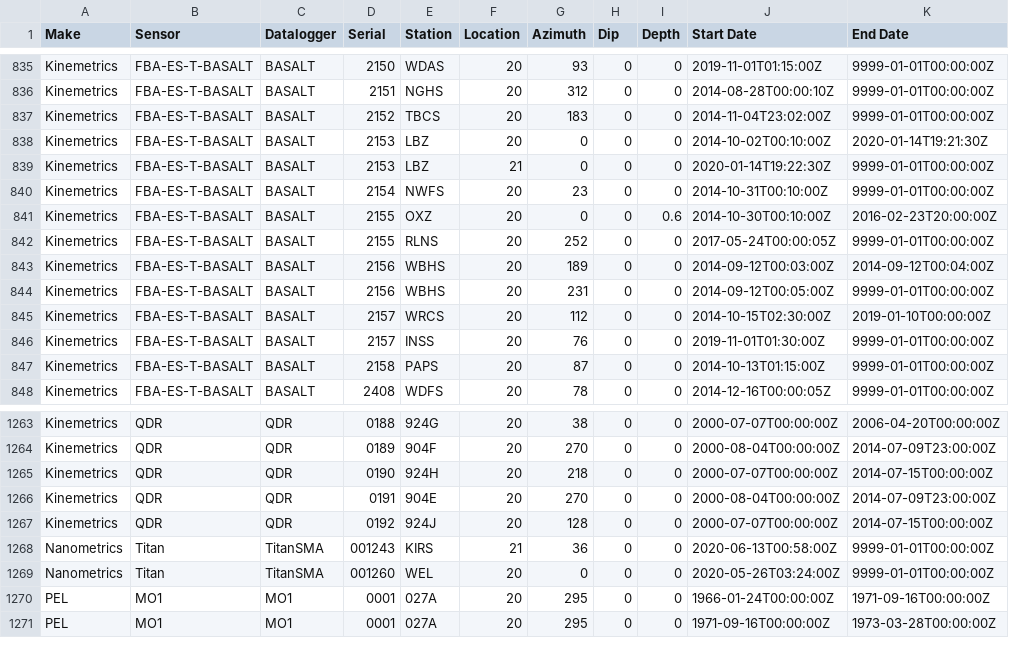
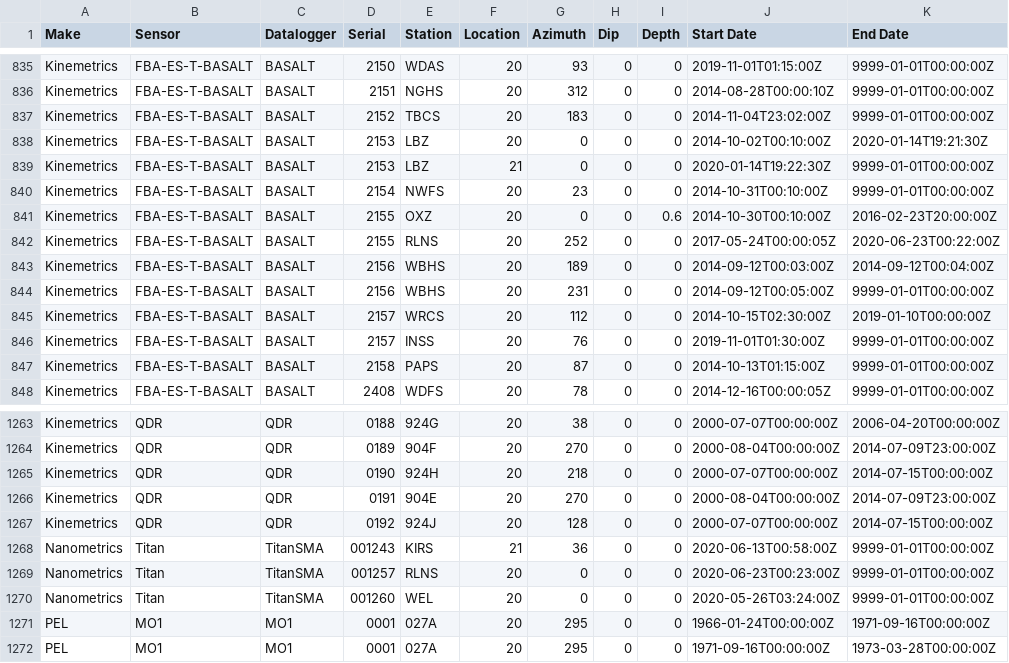
Before and after one commit to GeoNet/delta, a CSV file: install/recorders.csv, drawn as a sheet; only a part is shown, gaps mark what is left out.

Commit message:
Update recorders.csv for RLNS
close Basalt & open Titan

```diff
--- a/install/recorders.csv
+++ b/install/recorders.csv
@@ -841,3 +841,3 @@ Kinemetrics,FBA-ES-T-BASALT,BASALT,2154,NWFS,20,23,0,0,2014-10-31T00:10:00Z,9999
 Kinemetrics,FBA-ES-T-BASALT,BASALT,2155,OXZ,20,0,0,0.6,2014-10-30T00:10:00Z,2016-02-23T20:00:00Z
-Kinemetrics,FBA-ES-T-BASALT,BASALT,2155,RLNS,20,252,0,0,2017-05-24T00:00:05Z,9999-01-01T00:00:00Z
+Kinemetrics,FBA-ES-T-BASALT,BASALT,2155,RLNS,20,252,0,0,2017-05-24T00:00:05Z,2020-06-23T00:22:00Z
 Kinemetrics,FBA-ES-T-BASALT,BASALT,2156,WBHS,20,189,0,0,2014-09-12T00:03:00Z,2014-09-12T00:04:00Z
@@ -1268,2 +1268,3 @@ Kinemetrics,QDR,QDR,0192,924J,20,128,0,0,2000-07-07T00:00:00Z,2014-07-15T00:00:0
 Nanometrics,Titan,TitanSMA,001243,KIRS,21,36,0,0,2020-06-13T00:58:00Z,9999-01-01T00:00:00Z
+Nanometrics,Titan,TitanSMA,001257,RLNS,20,0,0,0,2020-06-23T00:23:00Z,9999-01-01T00:00:00Z
 Nanometrics,Titan,TitanSMA,001260,WEL,20,0,0,0,2020-05-26T03:24:00Z,9999-01-01T00:00:00Z
```
